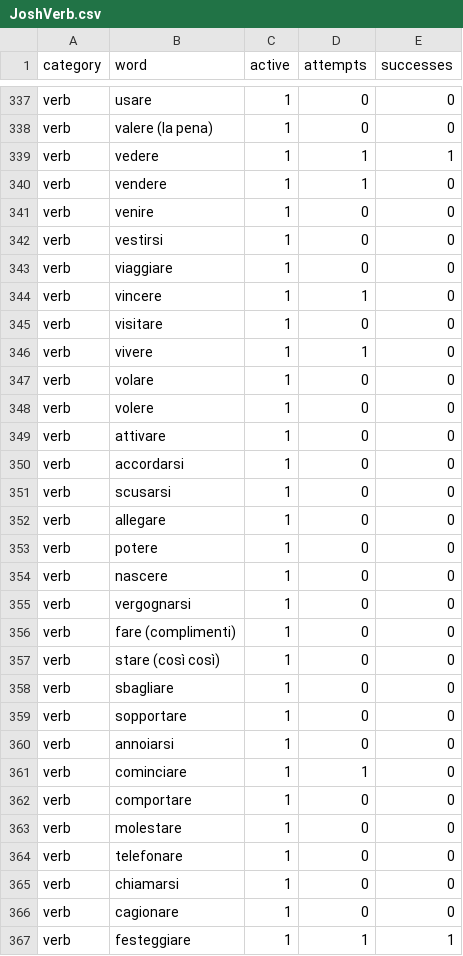
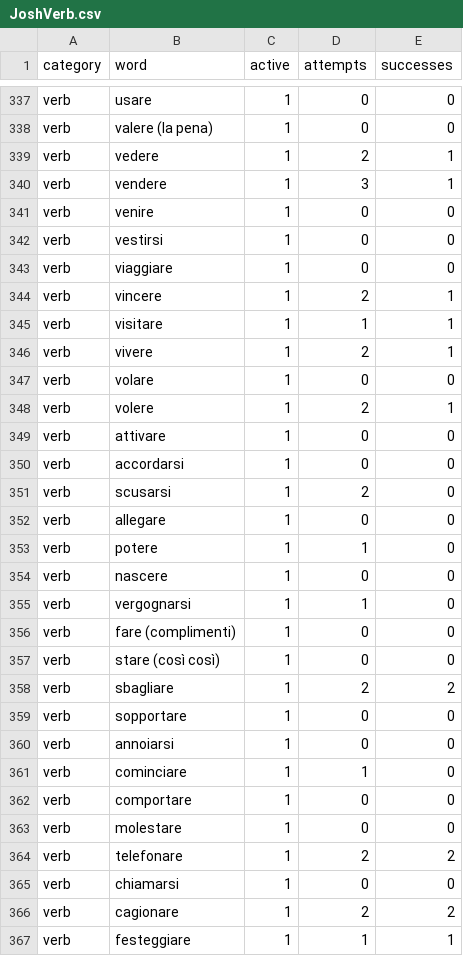
Before and after one commit to joshbrowning2358/Italian, a CSV file: JoshVerb.csv, drawn as a sheet; only a part is shown, gaps mark what is left out; the diff covers the shown part only.

```diff
--- a/JoshVerb.csv
+++ b/JoshVerb.csv
@@ -338,4 +338,4 @@
 "verb","valere (la pena)",1,0,0
-"verb","vedere",1,1,1
-"verb","vendere",1,1,0
+"verb","vedere",1,2,1
+"verb","vendere",1,3,1
 "verb","venire",1,0,0
@@ -343,17 +343,17 @@
 "verb","viaggiare",1,0,0
-"verb","vincere",1,1,0
-"verb","visitare",1,0,0
-"verb","vivere",1,1,0
+"verb","vincere",1,2,1
+"verb","visitare",1,1,1
+"verb","vivere",1,2,1
 "verb","volare",1,0,0
-"verb","volere",1,0,0
+"verb","volere",1,2,1
 "verb","attivare",1,0,0
 "verb","accordarsi",1,0,0
-"verb","scusarsi",1,0,0
+"verb","scusarsi",1,2,0
 "verb","allegare",1,0,0
-"verb","potere",1,0,0
+"verb","potere",1,1,0
 "verb","nascere",1,0,0
-"verb","vergognarsi",1,0,0
+"verb","vergognarsi",1,1,0
 "verb","fare (complimenti)",1,0,0
 "verb","stare (così così)",1,0,0
-"verb","sbagliare",1,0,0
+"verb","sbagliare",1,2,2
 "verb","sopportare",1,0,0
@@ -363,5 +363,5 @@
 "verb","molestare",1,0,0
-"verb","telefonare",1,0,0
+"verb","telefonare",1,2,2
 "verb","chiamarsi",1,0,0
-"verb","cagionare",1,0,0
+"verb","cagionare",1,2,2
 "verb","festeggiare",1,1,1
```
Also changed, not shown: 67 edited cells elsewhere in this file, 5 other files.
